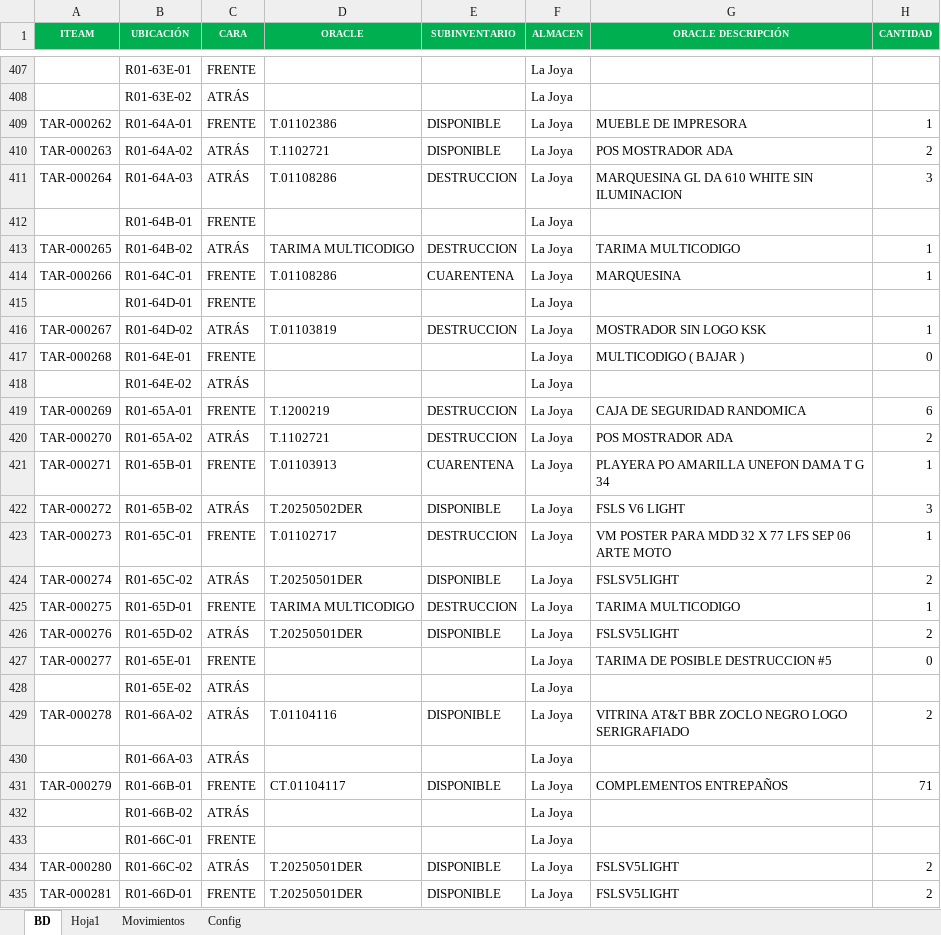
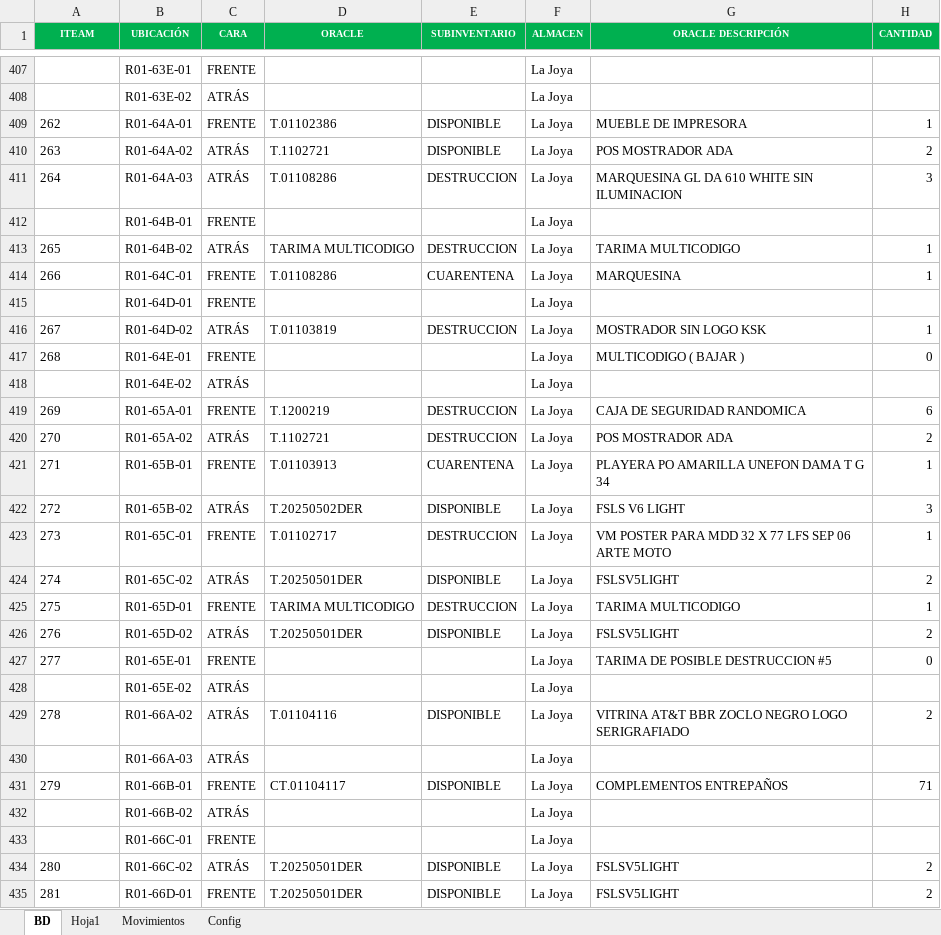
Before and after one commit to Romaxd1234/AT-T-PROYECT, an Excel workbook: INVENTARIO LA JOYA ATT OFICIAL.xlsx, sheet BD, drawn as a sheet; only a part is shown, gaps mark what is left out; values as stored, in another font and other column widths than the file's, no borders; conditional formats not drawn; the diff covers the shown part only; the diff names each change by its address in the sheet, - before the commit and + after, or states it on an @@ line.

Commit message:
Actualizacion de inventario: CARA, ALMACEN e ITEAM

```diff
--- a/INVENTARIO LA JOYA ATT OFICIAL.xlsx (sheet BD)
+++ b/INVENTARIO LA JOYA ATT OFICIAL.xlsx (sheet BD)
-A409 (ITEAM): TAR-000262
+A409 (ITEAM): 262
-A410 (ITEAM): TAR-000263
+A410 (ITEAM): 263
-A411 (ITEAM): TAR-000264
+A411 (ITEAM): 264
-A413 (ITEAM): TAR-000265
+A413 (ITEAM): 265
-A414 (ITEAM): TAR-000266
+A414 (ITEAM): 266
-A416 (ITEAM): TAR-000267
+A416 (ITEAM): 267
-A417 (ITEAM): TAR-000268
+A417 (ITEAM): 268
-A419 (ITEAM): TAR-000269
+A419 (ITEAM): 269
-A420 (ITEAM): TAR-000270
+A420 (ITEAM): 270
-A421 (ITEAM): TAR-000271
+A421 (ITEAM): 271
-A422 (ITEAM): TAR-000272
+A422 (ITEAM): 272
-A423 (ITEAM): TAR-000273
+A423 (ITEAM): 273
-A424 (ITEAM): TAR-000274
+A424 (ITEAM): 274
-A425 (ITEAM): TAR-000275
+A425 (ITEAM): 275
-A426 (ITEAM): TAR-000276
+A426 (ITEAM): 276
-A427 (ITEAM): TAR-000277
+A427 (ITEAM): 277
-A429 (ITEAM): TAR-000278
+A429 (ITEAM): 278
-A431 (ITEAM): TAR-000279
+A431 (ITEAM): 279
-A434 (ITEAM): TAR-000280
+A434 (ITEAM): 280
-A435 (ITEAM): TAR-000281
+A435 (ITEAM): 281
```
Also changed, not shown: 1 added row, 1 removed row and 446 edited cells elsewhere in this sheet, sheet Movimientos, 2 other files.
